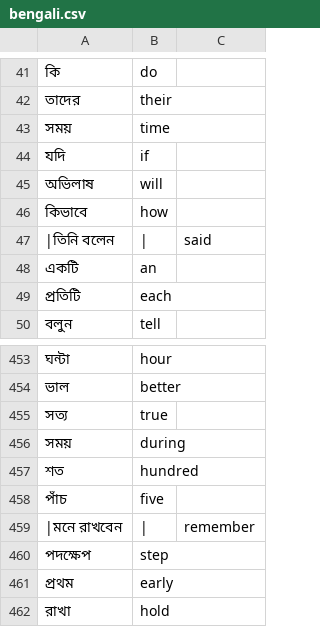
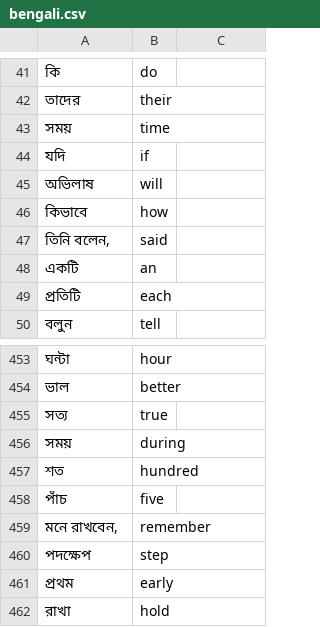
Before and after one commit to rosalogia/wrind, a CSV file: language_decks/bengali.csv, drawn as a sheet; only a part is shown, gaps mark what is left out.

```diff
--- a/language_decks/bengali.csv
+++ b/language_decks/bengali.csv
@@ -46,3 +46,3 @@
 কিভাবে,how
-|তিনি বলেন,|,said
+"তিনি বলেন,",said
 একটি,an
@@ -458,3 +458,3 @@
 পাঁচ,five
-|মনে রাখবেন,|,remember
+"মনে রাখবেন,",remember
 পদক্ষেপ,step
```
Also changed, not shown: language_decks/armenian.csv, language_decks/basque.csv, 42 other files.
